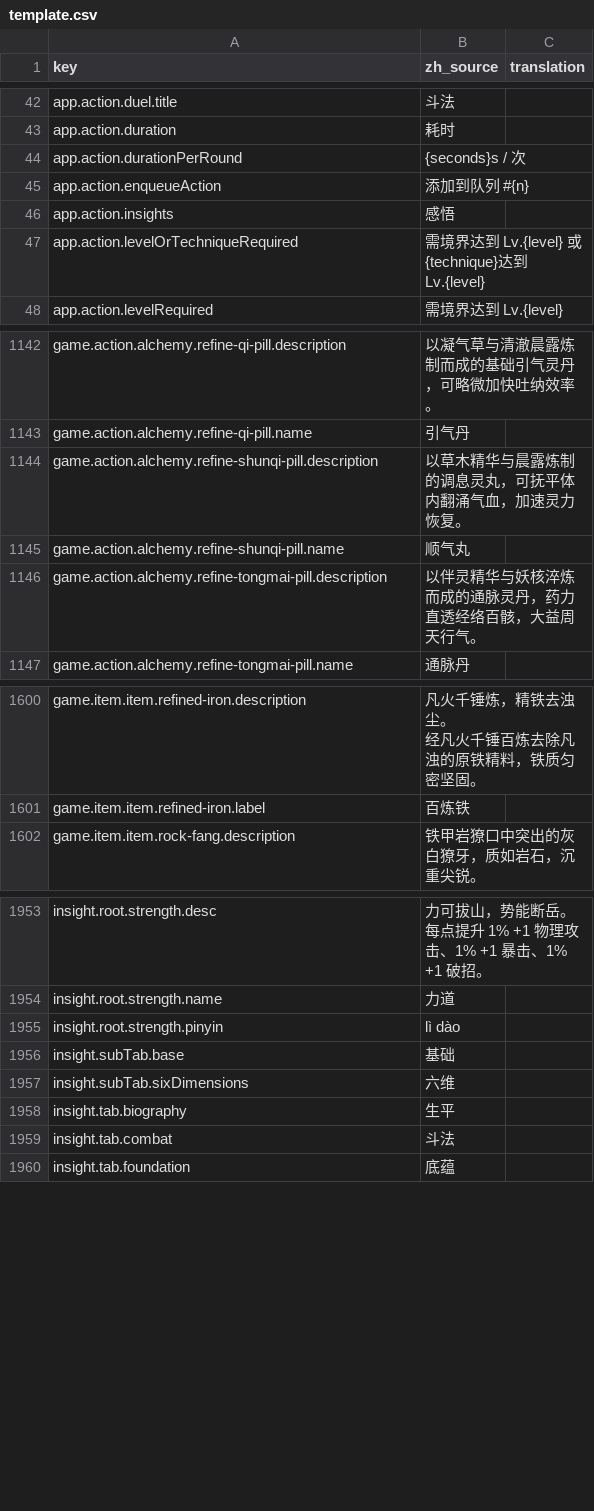
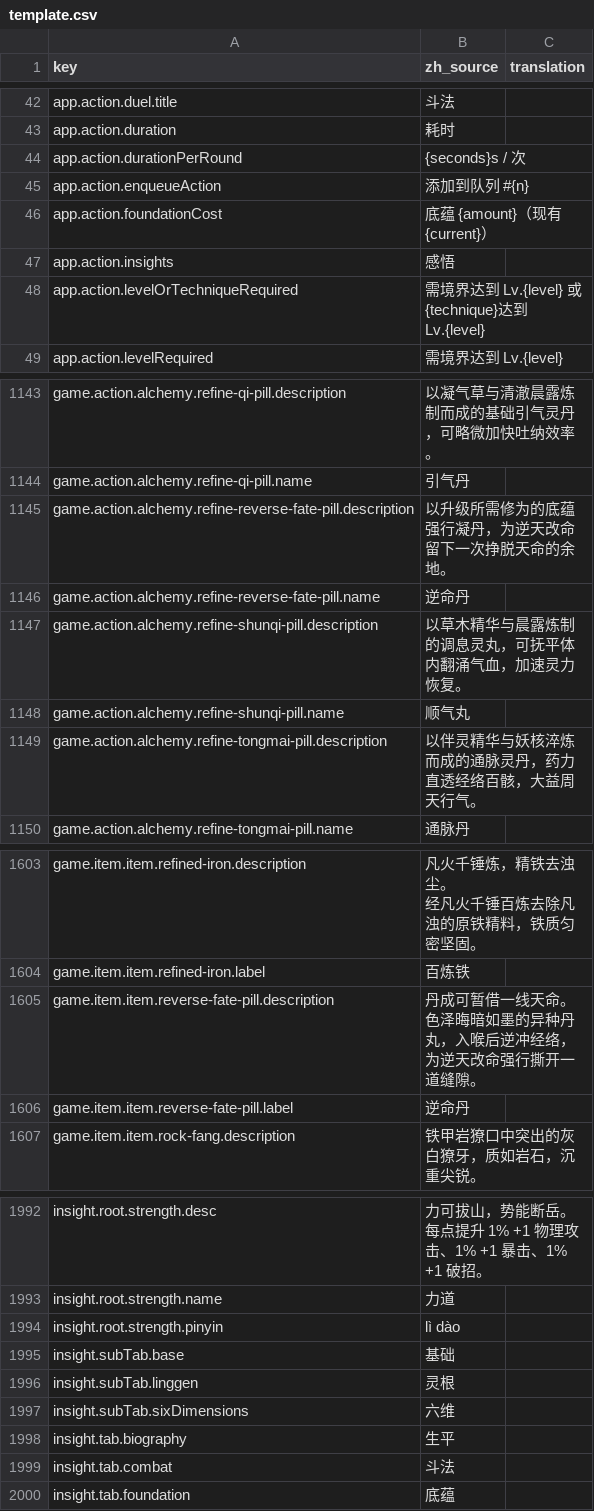
Before and after one commit to fruktoguo/daohua, a CSV file: frontend/public/locales/template.csv, drawn as a sheet; only a part is shown, gaps mark what is left out; ↵ is a line break in a cell; the diff covers the shown part only; the diff names each change by its address in the sheet, - before the commit and + after, or states it on an @@ line.

```diff
--- a/frontend/public/locales/template.csv
+++ b/frontend/public/locales/template.csv
+row 46: app.action.foundationCost | 底蕴 {amount}（现有 {current}）
+row 1145: game.action.alchemy.refine-reverse-fate-pill.description | 以升级所需修为的底蕴强行凝丹，为逆天改命留下一次挣脱天命的余地。
+row 1146: game.action.alchemy.refine-reverse-fate-pill.name | 逆命丹
+row 1605: game.item.item.reverse-fate-pill.description | 丹成可暂借一线天命。 ↵ 色泽晦暗如墨的异种丹丸，入喉后逆冲经络，为逆天改命强行撕开一道缝隙。
+row 1606: game.item.item.reverse-fate-pill.label | 逆命丹
+row 1996: insight.subTab.linggen | 灵根
```
Also changed, not shown: 34 added rows elsewhere in this file, 36 other files.
